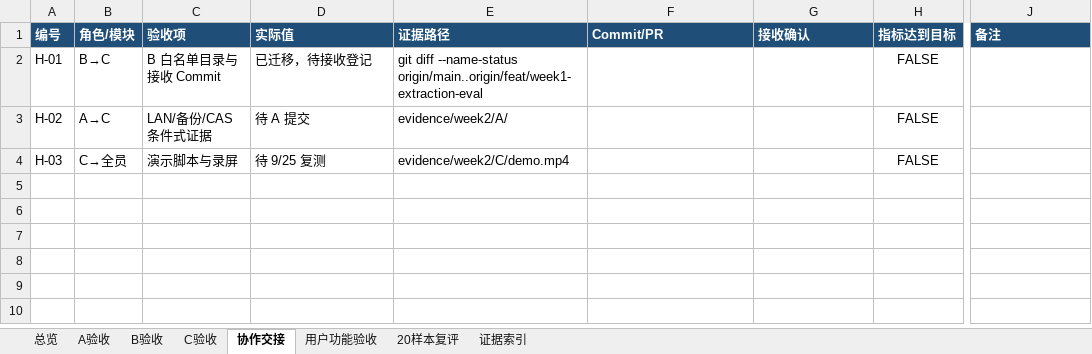
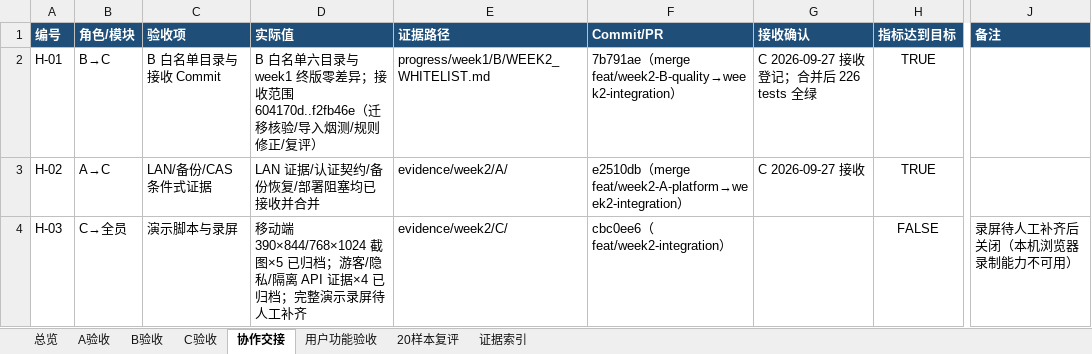
Before and after one commit to Onesummer-D/muc-selection-search, an Excel workbook: docs/week2/05_第二周验收台账.xlsx, sheet 协作交接, drawn as a sheet; only a part is shown, gaps mark what is left out; values as stored, in another font and other column widths than the file's, no borders; the diff names each change by its address in the sheet, - before the commit and + after, or states it on an @@ line.

Commit message:
chore(week2): C 回填第二周验收台账
- A验收：A-01~A-04 接收确认补齐（A-04 条件式结论=阻塞记录成立）
- B验收：B-01 烟测/B-02 复评/B-03 复核队列/B-04 门槛差值 实际值+接收确认
- C验收：C-01~C-04 自验确认，C-04 游客 Network 证据闭环
- 协作交接：H-01/H-02 接收 Commit（e2510db/7b791ae），H-03 截图已归档、录屏待人工
- 用户功能验收：U-03 端到端证据补齐
- 20样本复评：更新为 f2fb46e 归一化主口径（OCR 完整 57.89% vs MM 10.53%），增补完整记录两行
- 证据索引：E-02~E-05/E-08~E-10 状态同步，新增 E-13 端到端日志

```diff
--- a/docs/week2/05_第二周验收台账.xlsx (sheet 协作交接)
+++ b/docs/week2/05_第二周验收台账.xlsx (sheet 协作交接)
-D2 (实际值): 已迁移，待接收登记
+D2 (实际值): B 白名单六目录与 week1 终版零差异；接收范围 604170d..f2fb46e（迁移核验/导入烟测/规则修正/复评）
-E2 (证据路径): git diff --name-status origin/main..origin/feat/week1-extraction-eval
+E2 (证据路径): progress/week1/B/WEEK2_WHITELIST.md
-F2 (Commit/PR): (empty)
+F2 (Commit/PR): 7b791ae（merge feat/week2-B-quality→week2-integration）
-G2 (接收确认): (empty)
+G2 (接收确认): C 2026-09-27 接收登记；合并后 226 tests 全绿
-H2:H3 (指标达到目标): FALSE
+H2:H3 (指标达到目标): TRUE
-D3 (实际值): 待 A 提交
+D3 (实际值): LAN 证据/认证契约/备份恢复/部署阻塞均已接收并合并
-F3 (Commit/PR): (empty)
+F3 (Commit/PR): e2510db（merge feat/week2-A-platform→week2-integration）
-G3 (接收确认): (empty)
+G3 (接收确认): C 2026-09-27 接收
-D4 (实际值): 待 9/25 复测
+D4 (实际值): 移动端 390×844/768×1024 截图×5 已归档；游客/隐私/隔离 API 证据×4 已归档；完整演示录屏待人工补齐
-E4 (证据路径): evidence/week2/C/demo.mp4
+E4 (证据路径): evidence/week2/C/
-F4 (Commit/PR): (empty)
+F4 (Commit/PR): cbc0ee6（feat/week2-integration）
-J4 (备注): (empty)
+J4 (备注): 录屏待人工补齐后关闭（本机浏览器录制能力不可用）
```
Also changed, not shown: sheet 20样本复评, sheet 证据索引, sheet B验收, sheet A验收, sheet 用户功能验收, sheet C验收, 1 more sheet.
